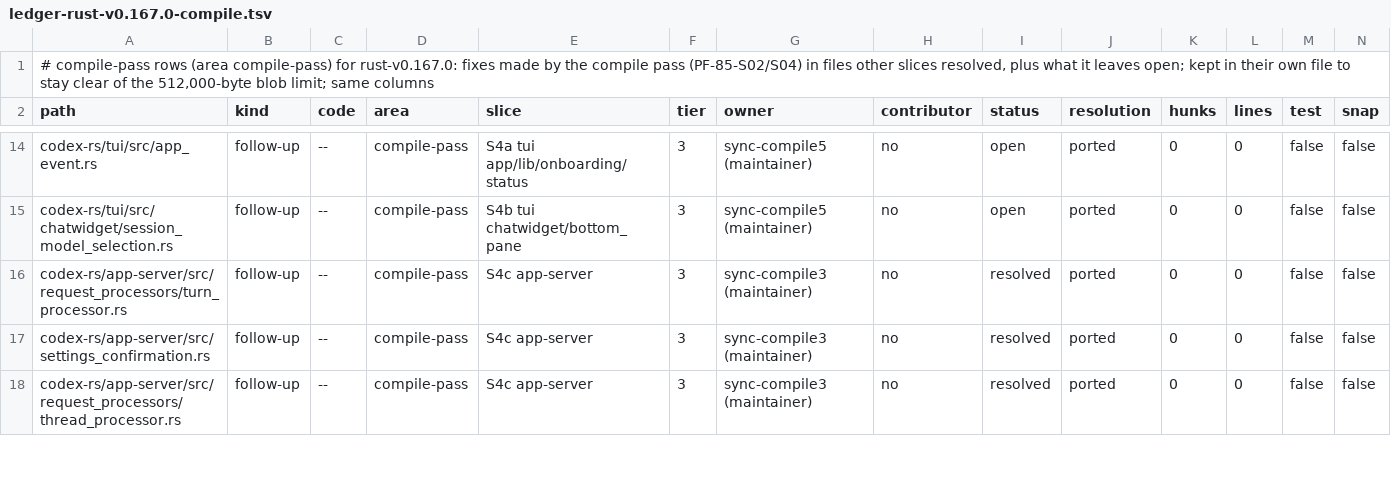
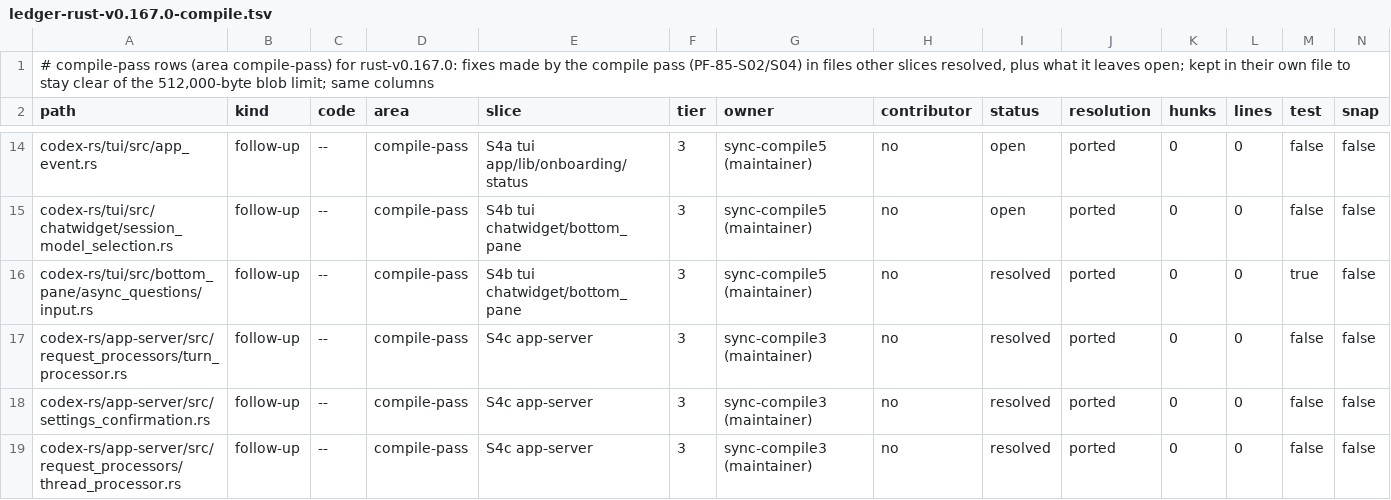
Before and after one commit to CorbanuCore/CorbanuTerminal, a TSV file: docs/management/upstreamSync/ledger-rust-v0.167.0-compile.tsv, drawn as a sheet; only a part is shown, gaps mark what is left out; rows hold the shown columns only; the diff names each change by its address in the sheet, - before the commit and + after, or states it on an @@ line.

Commit message:
Sync compile 5b: #787 navigate-before-Enter for async questions (#1631 follow-up)
Main's request prompts need navigation before Enter after keys were dropped
as the request appeared (TypingGuard::on_early_input). #2249 carried the
timing guard to upstream's async question panel but not this rule. Now,
after a dropped key, only arrow/Page/Home/End (or non-character list keys)
arm the question; Enter, a number, skip, typing and paste act on nothing;
interrupt, question navigation and collapse still act; the footer says to
navigate first. last_input_dropped reports only the key the pane dropped.

Tests: the four #2249 tests updated to navigate first; one new test.

```diff
--- a/docs/management/upstreamSync/ledger-rust-v0.167.0-compile.tsv
+++ b/docs/management/upstreamSync/ledger-rust-v0.167.0-compile.tsv
+row 16: codex-rs/tui/src/bottom_pane/async_questions/input.rs | follow-up | -- | compile-pass | S4b tui chatwidget/bottom_pane | 3 | sync-compile5 (maintainer) | no | resolved | ported | 0 | 0 | true | false
```
Also changed, not shown: 4 other files.
